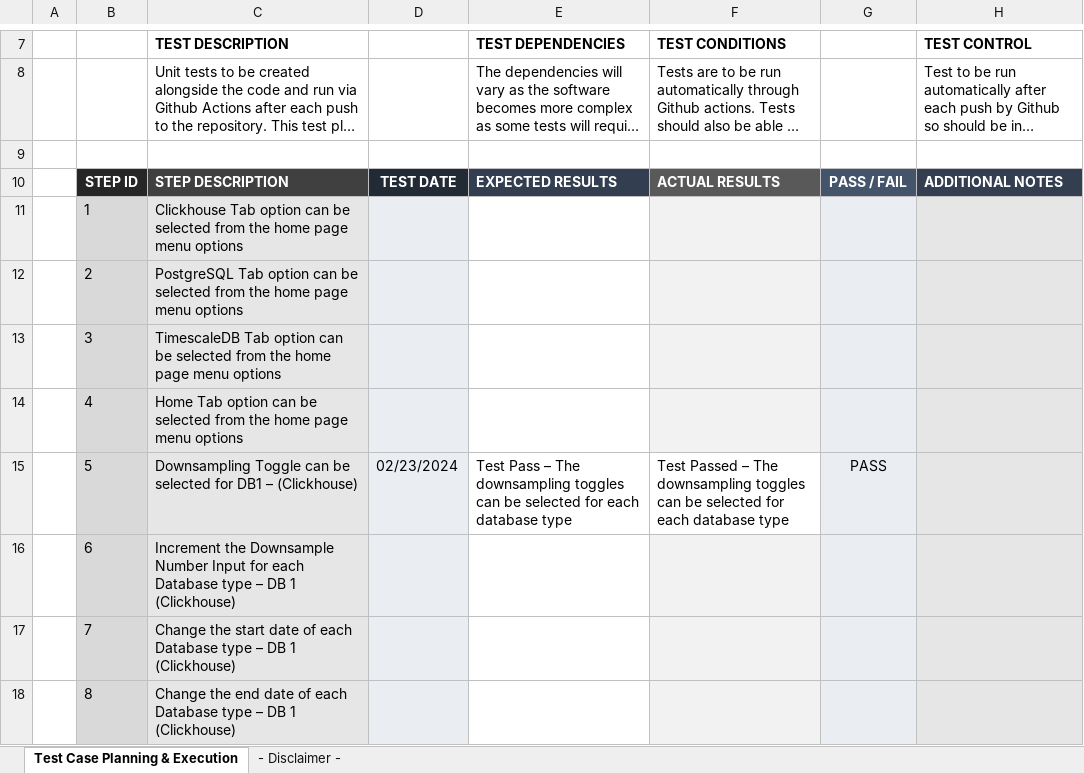
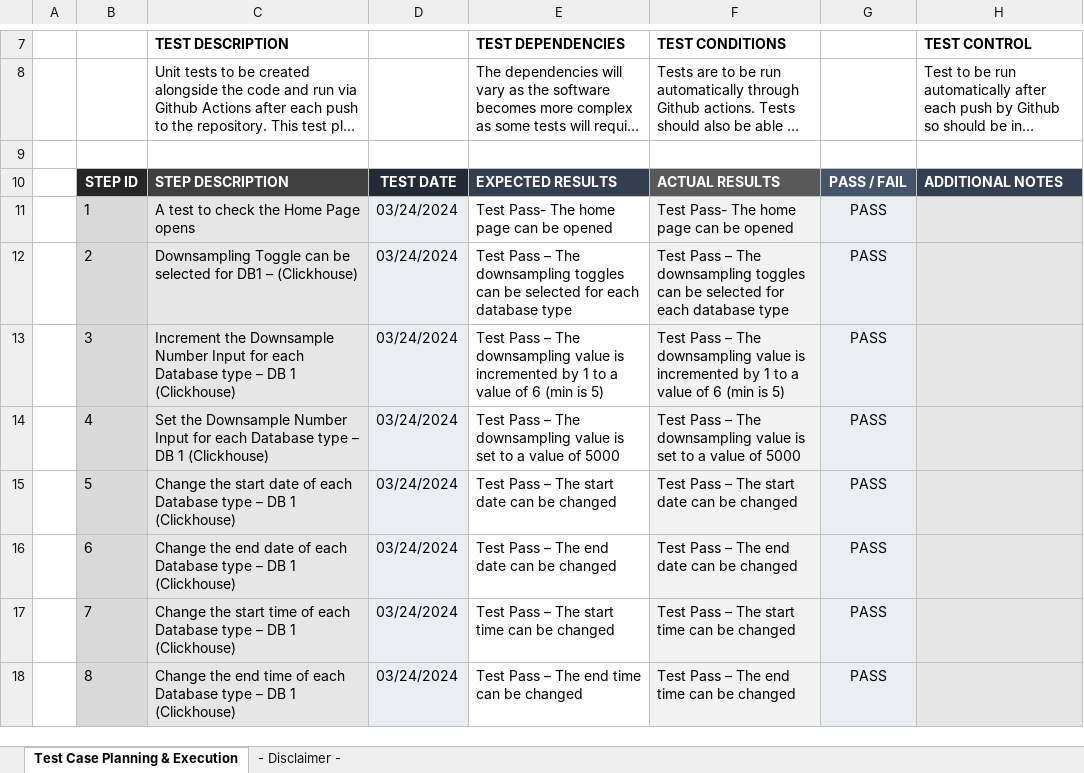
Before and after one commit to NickThorne123/db_bench, an Excel workbook: docs/TestPlan.xlsx, sheet Test Case Planning & Execution, drawn as a sheet; only a part is shown, gaps mark what is left out; long unchanged cells end in …; values as stored, in another font and other column widths than the file's, no borders; the diff covers the shown part only; the diff names each change by its address in the sheet, - before the commit and + after, or states it on an @@ line.

Commit message:
Test updates, updated to use multi page

```diff
--- a/docs/TestPlan.xlsx (sheet Test Case Planning & Execution)
+++ b/docs/TestPlan.xlsx (sheet Test Case Planning & Execution)
-C11 (TEST DESCRIPTION): Clickhouse Tab option can be selected from the home page menu options
+C11 (TEST DESCRIPTION): A test to check the Home Page opens
-D11:D14: (empty)
+D11:D14: 03/24/2024
-E11 (TEST DEPENDENCIES): (empty)
+E11 (TEST DEPENDENCIES): Test Pass- The home page can be opened
-F11 (TEST CONDITIONS): (empty)
+F11 (TEST CONDITIONS): Test Pass- The home page can be opened
-G11:G14: (empty)
+G11:G14: PASS
-C12 (TEST DESCRIPTION): PostgreSQL Tab option can be selected from the home page menu options
+C12 (TEST DESCRIPTION): Downsampling Toggle can be selected for DB1 – (Clickhouse)
-E12 (TEST DEPENDENCIES): (empty)
+E12 (TEST DEPENDENCIES): Test Pass – The downsampling toggles can be selected for each database type
-F12 (TEST CONDITIONS): (empty)
+F12 (TEST CONDITIONS): Test Pass – The downsampling toggles can be selected for each database type
-C13 (TEST DESCRIPTION): TimescaleDB Tab option can be selected from the home page menu options
+C13 (TEST DESCRIPTION): Increment the Downsample Number Input for each Database type – DB 1 (Clickhouse)
-E13 (TEST DEPENDENCIES): (empty)
+E13 (TEST DEPENDENCIES): Test Pass – The downsampling value is incremented by 1 to a value of 6 (min is 5)
-F13 (TEST CONDITIONS): (empty)
+F13 (TEST CONDITIONS): Test Pass – The downsampling value is incremented by 1 to a value of 6 (min is 5)
-C14 (TEST DESCRIPTION): Home Tab option can be selected from the home page menu options
+C14 (TEST DESCRIPTION): Set the Downsample Number Input for each Database type – DB 1 (Clickhouse)
-E14 (TEST DEPENDENCIES): (empty)
+E14 (TEST DEPENDENCIES): Test Pass – The downsampling value is set to a value of 5000
-F14 (TEST CONDITIONS): (empty)
+F14 (TEST CONDITIONS): Test Pass – The downsampling value is set to a value of 5000
-C15 (TEST DESCRIPTION): Downsampling Toggle can be selected for DB1 – (Clickhouse)
+C15 (TEST DESCRIPTION): Change the start date of each Database type – DB 1 (Clickhouse)
-D15: 02/23/2024
+D15: 03/24/2024
-E15 (TEST DEPENDENCIES): …– The downsampling toggles can be selected for each database type
+E15 (TEST DEPENDENCIES): …– The start date can be changed
-F15 (TEST CONDITIONS): Test Passed – The downsampling toggles can be selected for each database type
+F15 (TEST CONDITIONS): Test Pass – The start date can be changed
-F15 fill: none
+F15 fill: #F2F2F2
-C16 (TEST DESCRIPTION): Increment the Downsample Number Input for each Database…
+C16 (TEST DESCRIPTION): Change the end date of each Database…
-D16:D18: (empty)
+D16:D18: 03/24/2024
-E16 (TEST DEPENDENCIES): (empty)
+E16 (TEST DEPENDENCIES): Test Pass – The end date can be changed
-F16 (TEST CONDITIONS): (empty)
+F16 (TEST CONDITIONS): Test Pass – The end date can be changed
-G16:G18: (empty)
+G16:G18: PASS
-C17 (TEST DESCRIPTION): …the start date of each…
+C17 (TEST DESCRIPTION): …the start time of each…
-E17 (TEST DEPENDENCIES): (empty)
+E17 (TEST DEPENDENCIES): Test Pass – The start time can be changed
-F17 (TEST CONDITIONS): (empty)
+F17 (TEST CONDITIONS): Test Pass – The start time can be changed
-C18 (TEST DESCRIPTION): …the end date of each…
+C18 (TEST DESCRIPTION): …the end time of each…
-E18 (TEST DEPENDENCIES): (empty)
+E18 (TEST DEPENDENCIES): Test Pass – The end time can be changed
-F18 (TEST CONDITIONS): (empty)
+F18 (TEST CONDITIONS): Test Pass – The end time can be changed
```
Also changed, not shown: 3 added rows and 17 edited cells elsewhere in this sheet, 5 other files.
